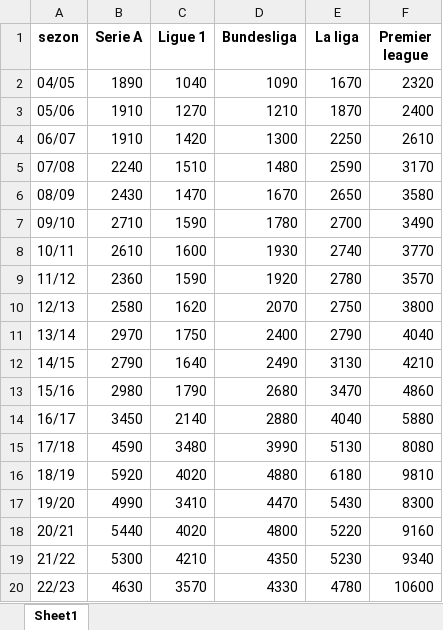
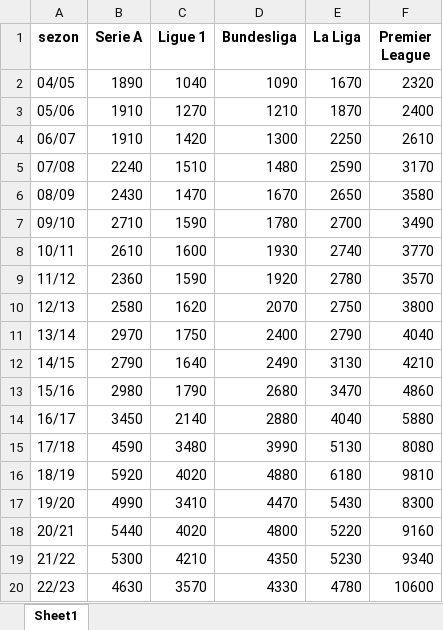
Before and after one commit to SzymonSkrobiszewski/Premier_League, an Excel workbook: wartosci_pieciu_lig.xlsx, sheet Sheet1, drawn as a sheet; values as stored, in another font and other column widths than the file's, no borders; table styles not drawn; the diff names each change by its address in the sheet, - before the commit and + after, or states it on an @@ line.

```diff
--- a/wartosci_pieciu_lig.xlsx (sheet Sheet1)
+++ b/wartosci_pieciu_lig.xlsx (sheet Sheet1)
-E1: La liga
+E1: La Liga
-F1: Premier league
+F1: Premier League
```
Also changed, not shown: StatsOfClubs.xlsx, 6 other files.
